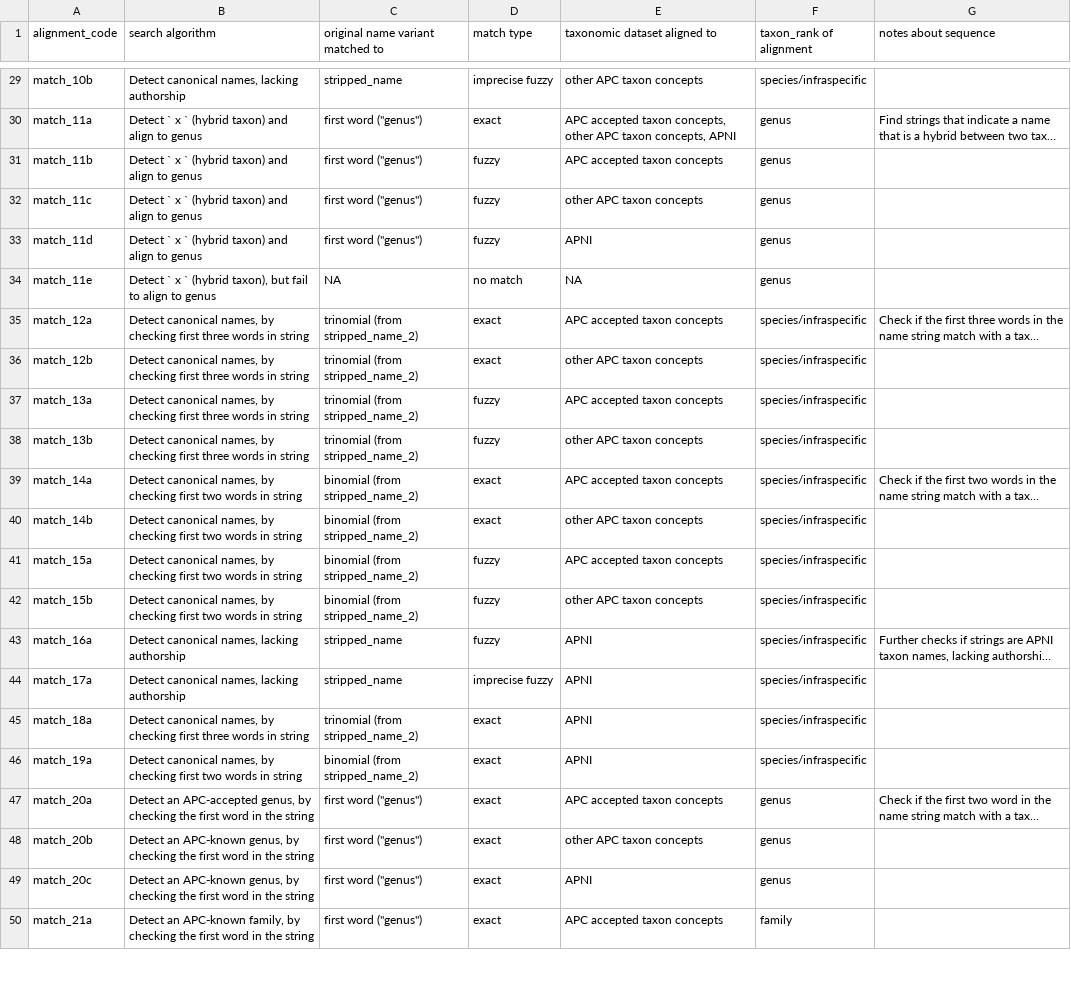
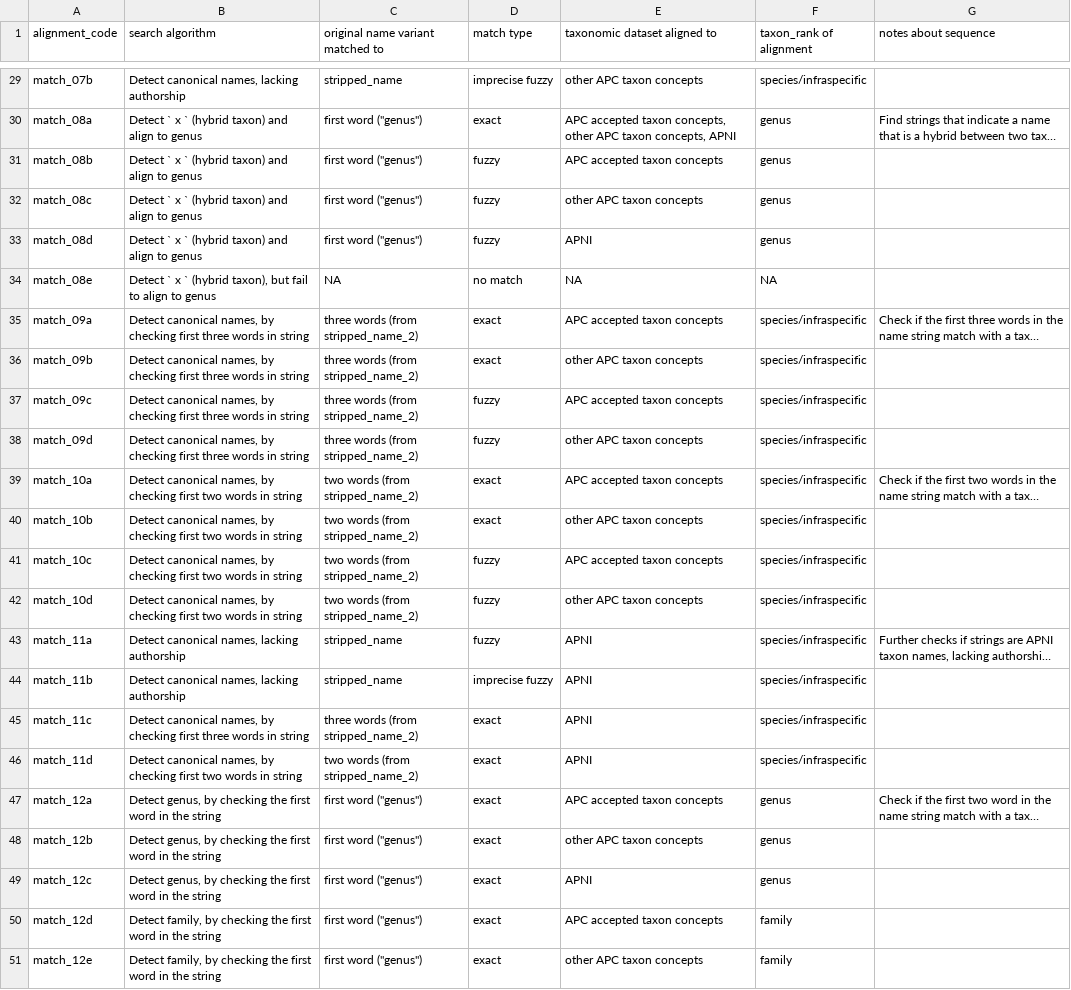
Before and after one commit to cran/APCalign, a CSV file: inst/extdata/match_taxa_documentation.csv, drawn as a sheet; only a part is shown, gaps mark what is left out; long unchanged cells end in …; the diff covers the shown part only; the diff names each change by its address in the sheet, - before the commit and + after, or states it on an @@ line.

```diff
--- a/inst/extdata/match_taxa_documentation.csv
+++ b/inst/extdata/match_taxa_documentation.csv
-A29 (alignment_code): match_10b
+A29 (alignment_code): match_07b
-A30 (alignment_code): match_11a
+A30 (alignment_code): match_08a
-A31 (alignment_code): match_11b
+A31 (alignment_code): match_08b
-A32 (alignment_code): match_11c
+A32 (alignment_code): match_08c
-A33 (alignment_code): match_11d
+A33 (alignment_code): match_08d
-A34 (alignment_code): match_11e
+A34 (alignment_code): match_08e
-F34 (taxon_rank of alignment): genus
+F34 (taxon_rank of alignment): NA
-A35 (alignment_code): match_12a
+A35 (alignment_code): match_09a
-C35:C38 (original name variant matched to): trinomial (from stripped_name_2)
+C35:C38 (original name variant matched to): three words (from stripped_name_2)
-A36 (alignment_code): match_12b
+A36 (alignment_code): match_09b
-A37 (alignment_code): match_13a
+A37 (alignment_code): match_09c
-A38 (alignment_code): match_13b
+A38 (alignment_code): match_09d
-A39 (alignment_code): match_14a
+A39 (alignment_code): match_10a
-C39:C42 (original name variant matched to): binomial (from stripped_name_2)
+C39:C42 (original name variant matched to): two words (from stripped_name_2)
-A40 (alignment_code): match_14b
+A40 (alignment_code): match_10b
-A41 (alignment_code): match_15a
+A41 (alignment_code): match_10c
-A42 (alignment_code): match_15b
+A42 (alignment_code): match_10d
-A43 (alignment_code): match_16a
+A43 (alignment_code): match_11a
-A44 (alignment_code): match_17a
+A44 (alignment_code): match_11b
-A45 (alignment_code): match_18a
+A45 (alignment_code): match_11c
-C45 (original name variant matched to): trinomial (from stripped_name_2)
+C45 (original name variant matched to): three words (from stripped_name_2)
-A46 (alignment_code): match_19a
+A46 (alignment_code): match_11d
-C46 (original name variant matched to): binomial (from stripped_name_2)
+C46 (original name variant matched to): two words (from stripped_name_2)
-A47 (alignment_code): match_20a
+A47 (alignment_code): match_12a
-B47 (search algorithm): Detect an APC-accepted genus, by…
+B47 (search algorithm): Detect genus, by…
-A48 (alignment_code): match_20b
+A48 (alignment_code): match_12b
-B48:B49 (search algorithm): Detect an APC-known genus, by…
+B48:B49 (search algorithm): Detect genus, by…
-A49 (alignment_code): match_20c
+A49 (alignment_code): match_12c
-A50 (alignment_code): match_21a
+A50 (alignment_code): match_12d
-B50 (search algorithm): Detect an APC-known family, by…
+B50 (search algorithm): Detect family, by…
+row 51: match_12e | Detect family, by checking the first word in the string | first word ("genus") | exact | other APC taxon concepts | family
```
Also changed, not shown: 6 added rows, 4 removed rows and 25 edited cells elsewhere in this file, inst/extdata/APCalign_outputs_documentation.csv, inst/extdata/update_taxonomy_documentation.csv, 54 other files.
